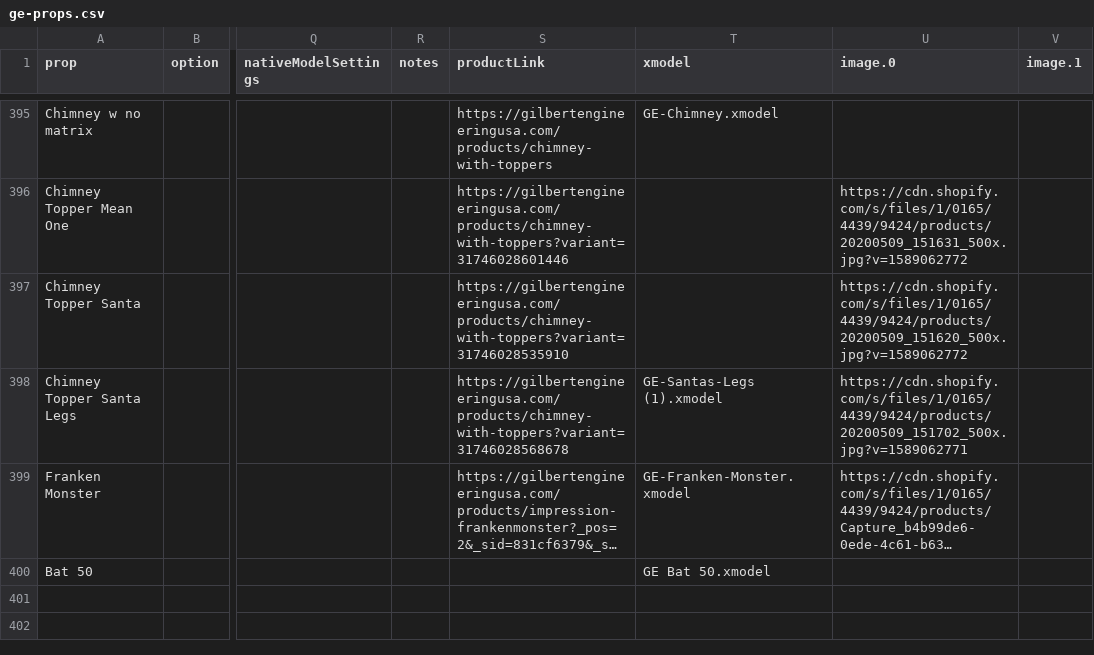
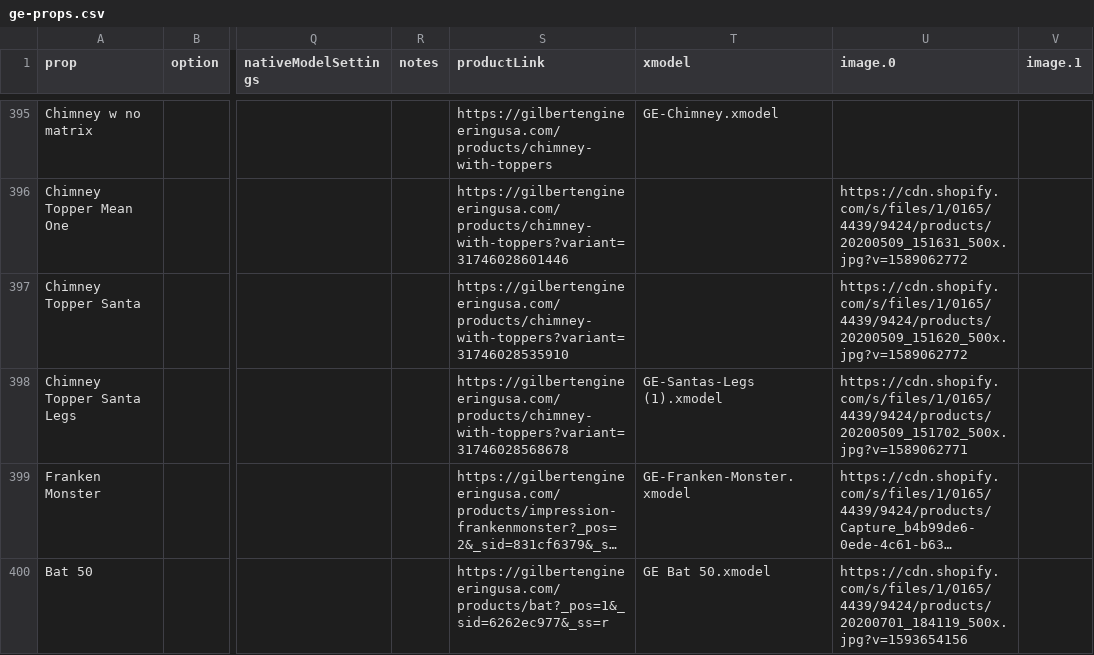
Before and after one commit to GEUSA/xmodels, a CSV file: ge-props.csv, drawn as a sheet; only a part is shown, gaps mark what is left out; long unchanged cells end in …; the diff names each change by its address in the sheet, - before the commit and + after, or states it on an @@ line.

Commit message:
Add files via upload

```diff
--- a/ge-props.csv
+++ b/ge-props.csv
-S400 (productLink): (empty)
+S400 (productLink): https://gilbertengineeringusa.com/products/bat?_pos=1&_sid=6262ec977&_ss=r
-U400 (image.0): (empty)
+U400 (image.0): https://cdn.shopify.com/s/files/1/0165/4439/9424/products/20200701_184119_500x.jpg?v=1593654156
```
